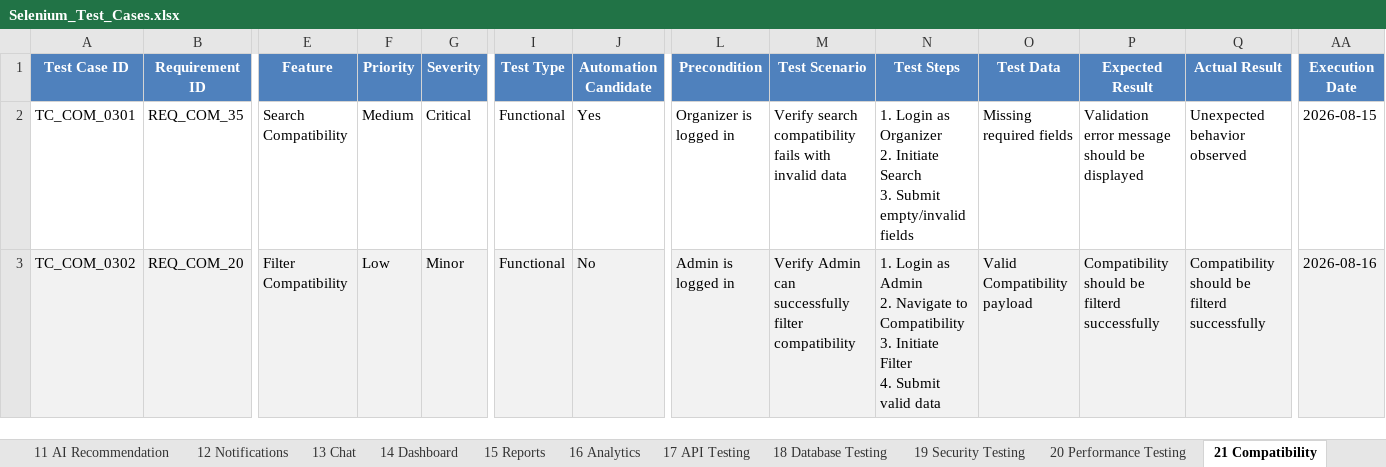
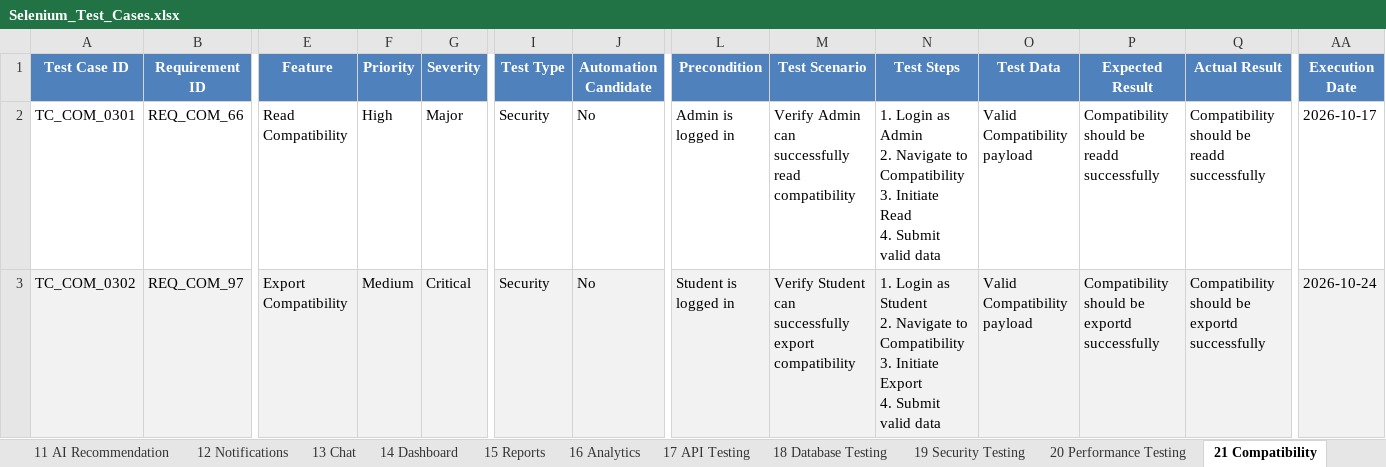
Before and after one commit to bhara1h/EventMate1, an Excel workbook: selenium-tests/Selenium_Test_Cases.xlsx, sheet 21 Compatibility, drawn as a sheet; only a part is shown, gaps mark what is left out; values as stored, in another font and other column widths than the file's, no borders; conditional formats not drawn; ↵ is a line break in a cell; the diff covers the shown part only; the diff names each change by its address in the sheet, - before the commit and + after, or states it on an @@ line.

```diff
--- a/selenium-tests/Selenium_Test_Cases.xlsx (sheet 21 Compatibility)
+++ b/selenium-tests/Selenium_Test_Cases.xlsx (sheet 21 Compatibility)
-B2 (Requirement ID): REQ_COM_35
+B2 (Requirement ID): REQ_COM_66
-E2 (Feature): Search Compatibility
+E2 (Feature): Read Compatibility
-F2 (Priority): Medium
+F2 (Priority): High
-G2 (Severity): Critical
+G2 (Severity): Major
-I2:I3 (Test Type): Functional
+I2:I3 (Test Type): Security
-J2 (Automation Candidate): Yes
+J2 (Automation Candidate): No
-L2 (Precondition): Organizer is logged in
+L2 (Precondition): Admin is logged in
-M2 (Test Scenario): Verify search compatibility fails with invalid data
+M2 (Test Scenario): Verify Admin can successfully read compatibility
-N2 (Test Steps): …Login as Organizer ↵ 2. Initiate Search ↵ 3. Submit empty/invalid fields
+N2 (Test Steps): …Login as Admin ↵ 2. Navigate to Compatibility ↵ 3. Initiate Read ↵ 4. Submit valid data
-O2 (Test Data): Missing required fields
+O2 (Test Data): Valid Compatibility payload
-P2 (Expected Result): Validation error message should be displayed
+P2 (Expected Result): Compatibility should be readd successfully
-Q2 (Actual Result): Unexpected behavior observed
+Q2 (Actual Result): Compatibility should be readd successfully
-AA2 (Execution Date): 2026-08-15
+AA2 (Execution Date): 2026-10-17
-B3 (Requirement ID): REQ_COM_20
+B3 (Requirement ID): REQ_COM_97
-E3 (Feature): Filter Compatibility
+E3 (Feature): Export Compatibility
-F3 (Priority): Low
+F3 (Priority): Medium
-G3 (Severity): Minor
+G3 (Severity): Critical
-L3 (Precondition): Admin is logged in
+L3 (Precondition): Student is logged in
-M3 (Test Scenario): Verify Admin can successfully filter compatibility
+M3 (Test Scenario): Verify Student can successfully export compatibility
-N3 (Test Steps): …Login as Admin ↵ 2. Navigate to Compatibility ↵ 3. Initiate Filter ↵ 4. Submit…
+N3 (Test Steps): …Login as Student ↵ 2. Navigate to Compatibility ↵ 3. Initiate Export ↵ 4. Submit…
-P3 (Expected Result): Compatibility should be filterd successfully
+P3 (Expected Result): Compatibility should be exportd successfully
-Q3 (Actual Result): Compatibility should be filterd successfully
+Q3 (Actual Result): Compatibility should be exportd successfully
-AA3 (Execution Date): 2026-08-16
+AA3 (Execution Date): 2026-10-24
```
Also changed, not shown: 167 edited cells elsewhere in this sheet, sheet 5 Event Management, sheet 22 Accessibility, sheet 27 UAT, sheet 6 Registration, sheet 18 Database Testing, sheet 14 Dashboard, 20 more sheets, appium-tests/Appium_Test_Cases.xlsx, appium-tests/Appium_Test_Summary.xlsx, 1 other file.
